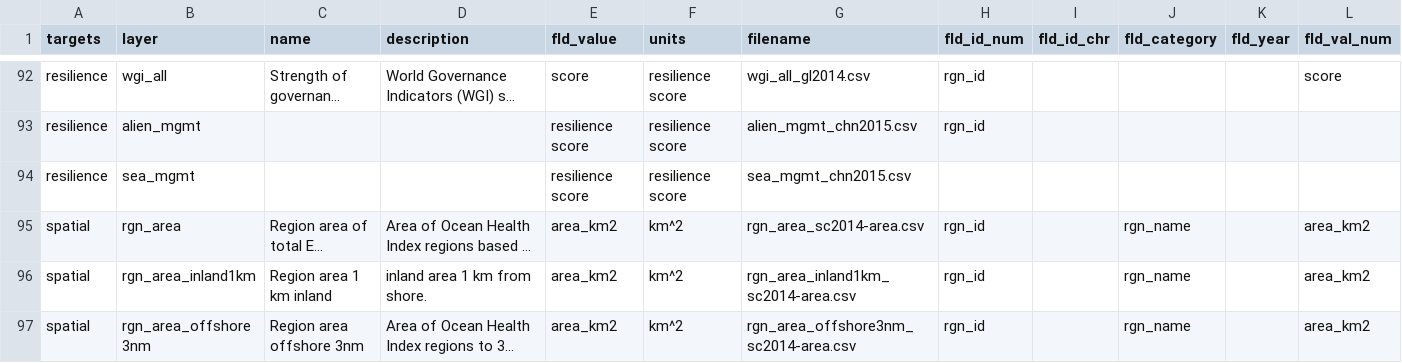
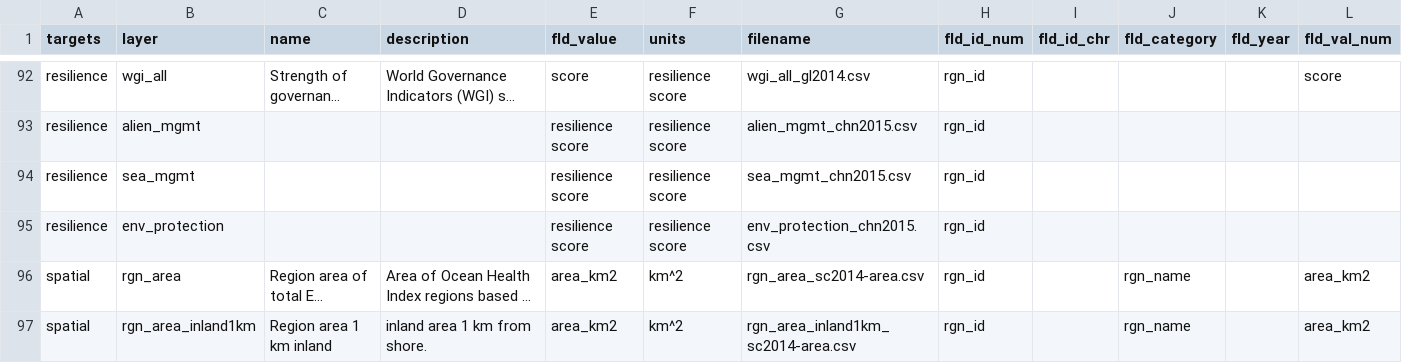
Before and after one commit to OHI-Science/chn, a CSV file: province2015/layers.csv, drawn as a sheet; only a part is shown, gaps mark what is left out; the shorter side is filled out with more unchanged rows; long unchanged cells end in …; rows hold the shown columns only; the diff names each change by its address in the sheet, - before the commit and + after, or states it on an @@ line.

Commit message:
created env_mgmt resilience layer

```diff
--- a/province2015/layers.csv
+++ b/province2015/layers.csv
-H94 (fld_id_num): (empty)
+H94 (fld_id_num): rgn_id
+row 95: resilience | env_protection |  |  | resilience score | resilience score | env_protection_chn2015.csv | rgn_id
```
Also changed, not shown: 1 other file.
